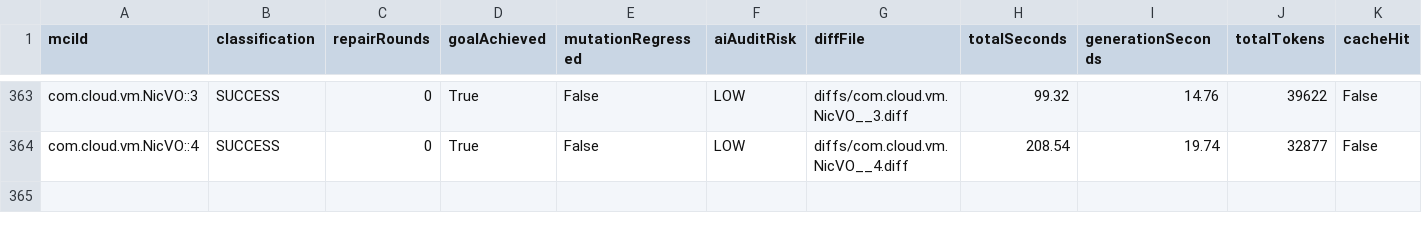
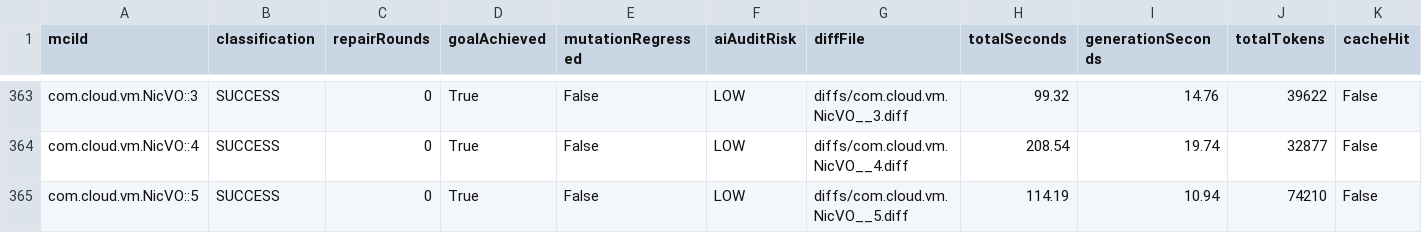
Before and after one commit to gzhao9/CloneDeMocker-v2, a CSV file: data/cloudstack/refactoring/CloneDeMocker+Terra-5.6/refactoring-results.csv, drawn as a sheet; only a part is shown, gaps mark what is left out.

```diff
--- a/data/cloudstack/refactoring/CloneDeMocker+Terra-5.6/refactoring-results.csv
+++ b/data/cloudstack/refactoring/CloneDeMocker+Terra-5.6/refactoring-results.csv
@@ -364 +364,2 @@ com.cloud.vm.NicVO::3,SUCCESS,0,True,False,LOW,diffs/com.cloud.vm.NicVO__3.diff,
 com.cloud.vm.NicVO::4,SUCCESS,0,True,False,LOW,diffs/com.cloud.vm.NicVO__4.diff,208.54,19.74,32877,False
+com.cloud.vm.NicVO::5,SUCCESS,0,True,False,LOW,diffs/com.cloud.vm.NicVO__5.diff,114.19,10.94,74210,False
```
Also changed, not shown: 1 other file.
